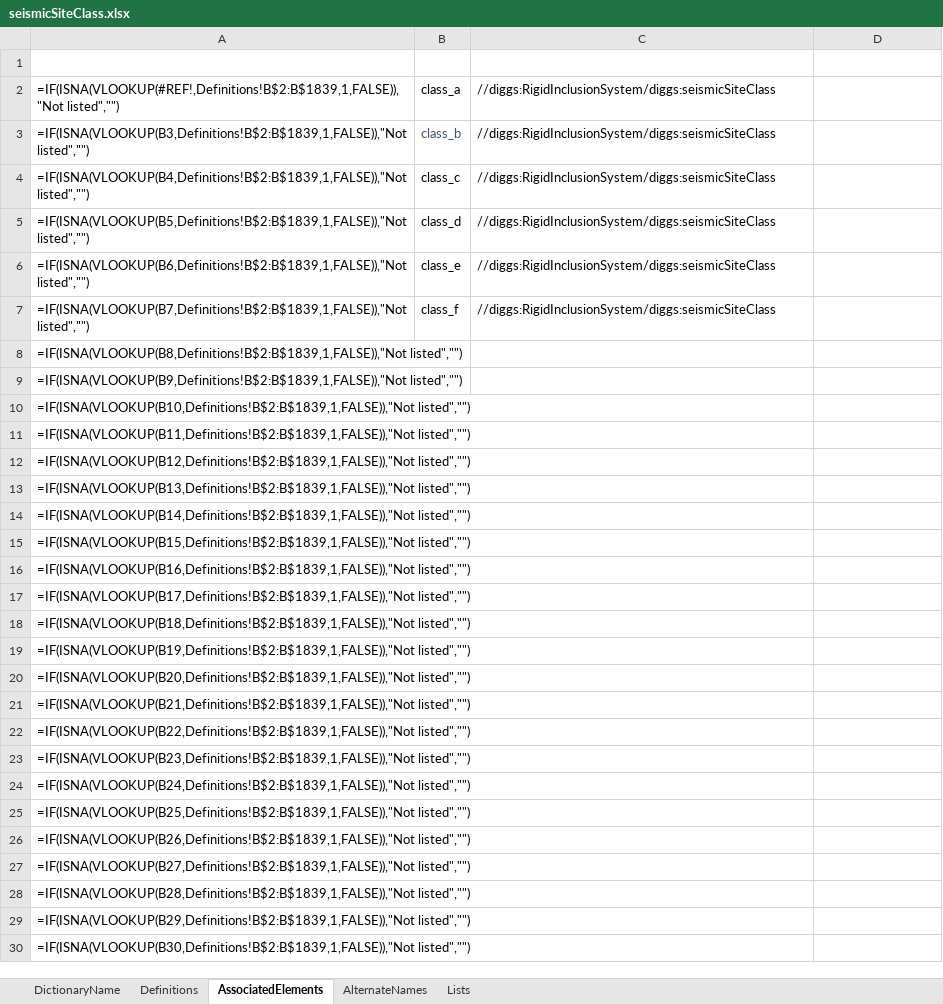
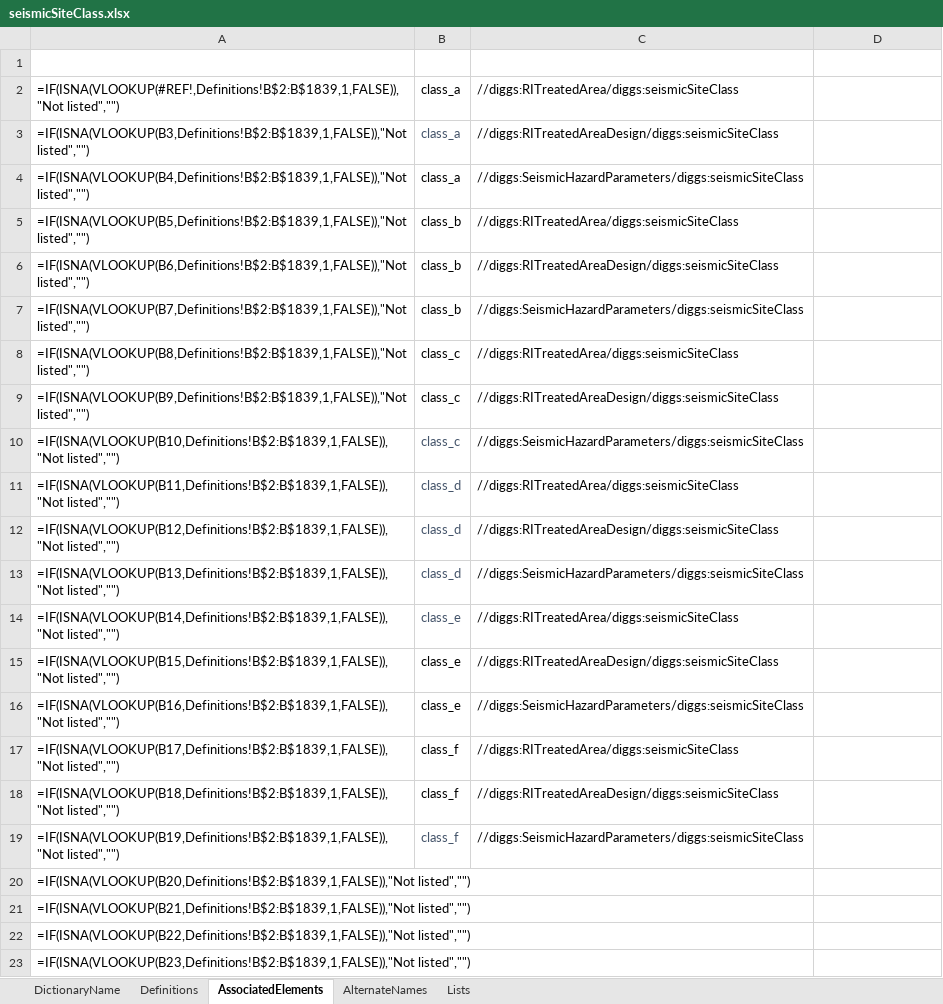
Before and after one commit to DIGGSml/def, an Excel workbook: Codelist Excel Files and Conversion Templates to XML/seismicSiteClass.xlsx, sheet AssociatedElements, drawn as a sheet; only a part is shown; the shorter side is filled out with more unchanged rows; values as stored, in another font and other column widths than the file's, no borders; formulas without a stored value are shown as written; table styles not drawn; the diff names each change by its address in the sheet, - before the commit and + after, or states it on an @@ line.

```diff
--- a/Codelist Excel Files and Conversion Templates to XML/seismicSiteClass.xlsx (sheet AssociatedElements)
+++ b/Codelist Excel Files and Conversion Templates to XML/seismicSiteClass.xlsx (sheet AssociatedElements)
-C2 (SourceElement): //diggs:RigidInclusionSystem/diggs:seismicSiteClass
+C2 (SourceElement): //diggs:RITreatedArea/diggs:seismicSiteClass
-B3 (ID): class_b
+B3 (ID): class_a
-C3 (SourceElement): //diggs:RigidInclusionSystem/diggs:seismicSiteClass
+C3 (SourceElement): //diggs:RITreatedAreaDesign/diggs:seismicSiteClass
-B4 (ID): class_c
+B4 (ID): class_a
-C4 (SourceElement): //diggs:RigidInclusionSystem/diggs:seismicSiteClass
+C4 (SourceElement): //diggs:SeismicHazardParameters/diggs:seismicSiteClass
-B5 (ID): class_d
+B5 (ID): class_b
-C5 (SourceElement): //diggs:RigidInclusionSystem/diggs:seismicSiteClass
+C5 (SourceElement): //diggs:RITreatedArea/diggs:seismicSiteClass
-B6 (ID): class_e
+B6 (ID): class_b
-C6 (SourceElement): //diggs:RigidInclusionSystem/diggs:seismicSiteClass
+C6 (SourceElement): //diggs:RITreatedAreaDesign/diggs:seismicSiteClass
-B7 (ID): class_f
+B7 (ID): class_b
-C7 (SourceElement): //diggs:RigidInclusionSystem/diggs:seismicSiteClass
+C7 (SourceElement): //diggs:SeismicHazardParameters/diggs:seismicSiteClass
-B8:B10 (ID): (empty)
+B8:B10 (ID): class_c
-C8 (SourceElement): (empty)
+C8 (SourceElement): //diggs:RITreatedArea/diggs:seismicSiteClass
-C9 (SourceElement): (empty)
+C9 (SourceElement): //diggs:RITreatedAreaDesign/diggs:seismicSiteClass
-C10 (SourceElement): (empty)
+C10 (SourceElement): //diggs:SeismicHazardParameters/diggs:seismicSiteClass
-B11:B13 (ID): (empty)
+B11:B13 (ID): class_d
-C11 (SourceElement): (empty)
+C11 (SourceElement): //diggs:RITreatedArea/diggs:seismicSiteClass
-C12 (SourceElement): (empty)
+C12 (SourceElement): //diggs:RITreatedAreaDesign/diggs:seismicSiteClass
-C13 (SourceElement): (empty)
+C13 (SourceElement): //diggs:SeismicHazardParameters/diggs:seismicSiteClass
-B14:B16 (ID): (empty)
+B14:B16 (ID): class_e
-C14 (SourceElement): (empty)
+C14 (SourceElement): //diggs:RITreatedArea/diggs:seismicSiteClass
-C15 (SourceElement): (empty)
+C15 (SourceElement): //diggs:RITreatedAreaDesign/diggs:seismicSiteClass
-C16 (SourceElement): (empty)
+C16 (SourceElement): //diggs:SeismicHazardParameters/diggs:seismicSiteClass
-B17:B19 (ID): (empty)
+B17:B19 (ID): class_f
-C17 (SourceElement): (empty)
+C17 (SourceElement): //diggs:RITreatedArea/diggs:seismicSiteClass
-C18 (SourceElement): (empty)
+C18 (SourceElement): //diggs:RITreatedAreaDesign/diggs:seismicSiteClass
-C19 (SourceElement): (empty)
+C19 (SourceElement): //diggs:SeismicHazardParameters/diggs:seismicSiteClass
```
Also changed, not shown: 3 other files.
